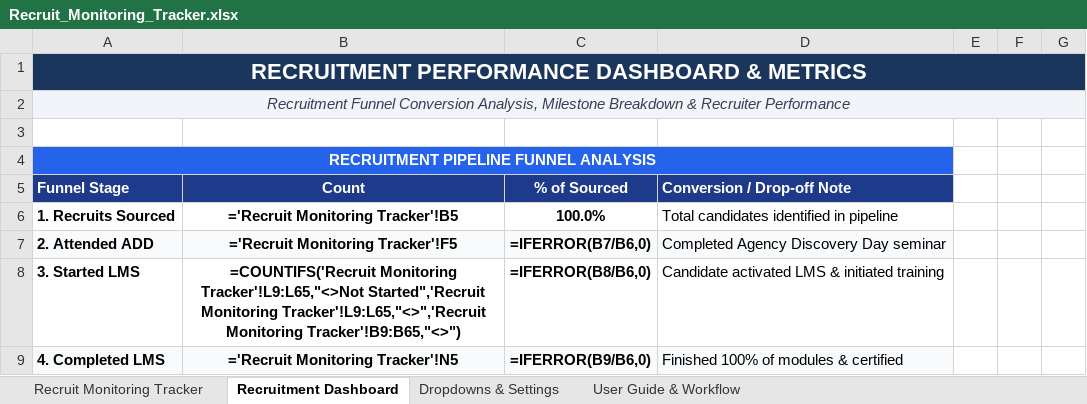
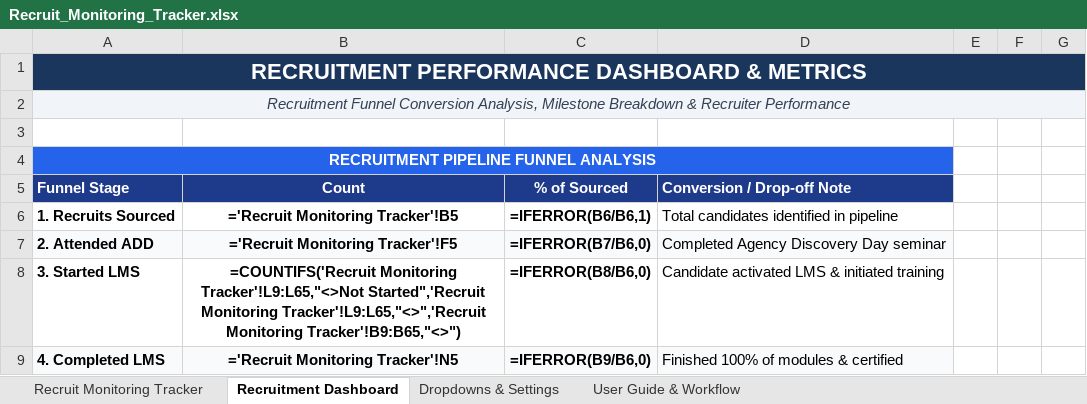
Before and after one commit to Calvinerrol1728/animated-doodle, an Excel workbook: Recruit_Monitoring_Tracker.xlsx, sheet Recruitment Dashboard, drawn as a sheet; only a part is shown; values as stored, in another font and other column widths than the file's, no borders; formulas without a stored value are shown as written; charts and pictures not drawn; the diff names each change by its address in the sheet, - before the commit and + after, or states it on an @@ line.

```diff
--- a/Recruit_Monitoring_Tracker.xlsx (sheet Recruitment Dashboard)
+++ b/Recruit_Monitoring_Tracker.xlsx (sheet Recruitment Dashboard)
-C6 (% of Sourced): 100.0%
+C6 (% of Sourced): =IFERROR(B6/B6,1)
```
Also changed, not shown: sheet Recruit Monitoring Tracker, sheet User Guide & Workflow, 4 other files.
